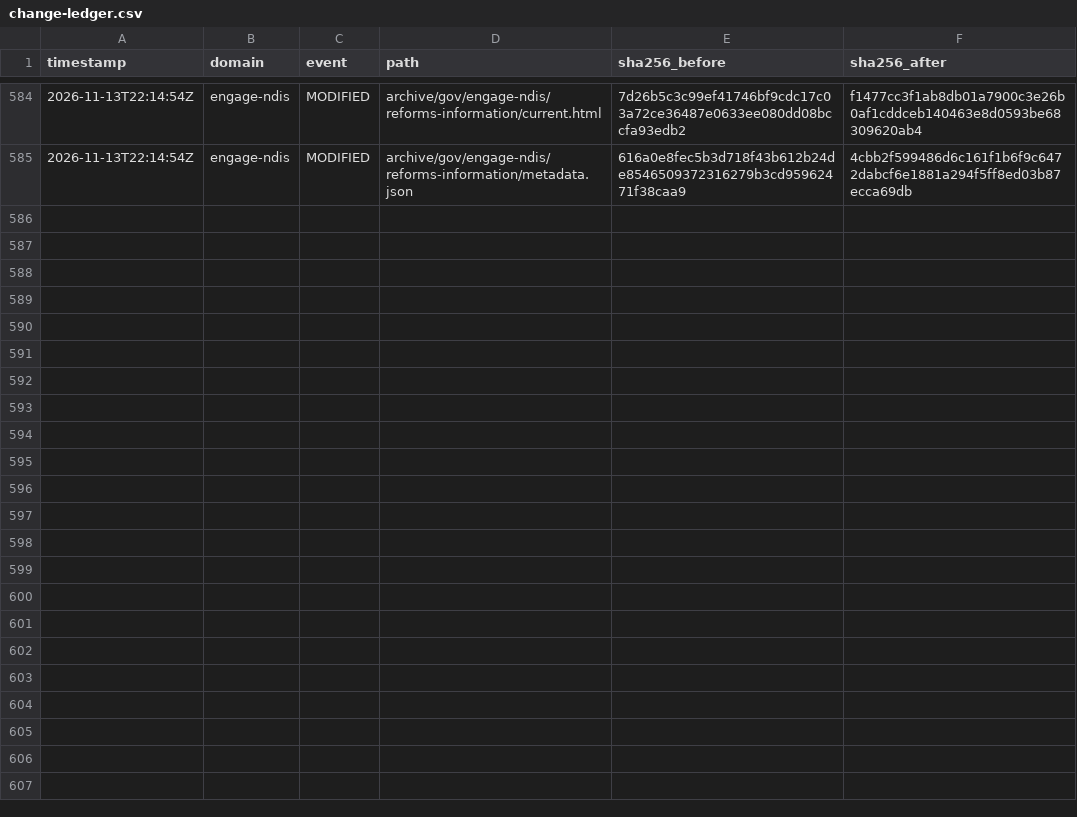
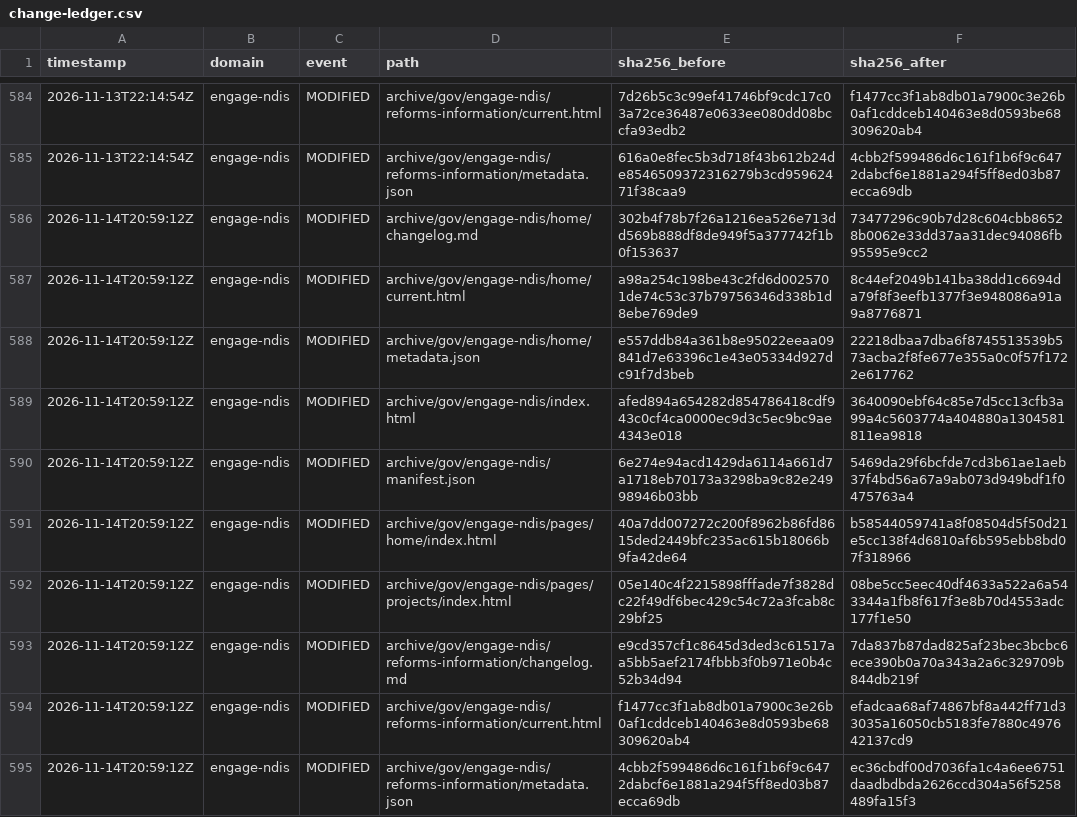
Before and after one commit to myNDISwiki/MyNDIS, a CSV file: archive/reports/engage-ndis/change-ledger.csv, drawn as a sheet; only a part is shown, gaps mark what is left out.

Commit message:
Archive government webpage updates 2026-11-14T20:59:13Z

```diff
--- a/archive/reports/engage-ndis/change-ledger.csv
+++ b/archive/reports/engage-ndis/change-ledger.csv
@@ -585 +585,11 @@ timestamp,domain,event,path,sha256_before,sha256_after
 2026-11-13T22:14:54Z,engage-ndis,MODIFIED,archive/gov/engage-ndis/reforms-information/metadata.json,616a0e8fec5b3d718f43b612b24de8546509372316279b3cd95962471f38caa9,4cbb2f599486d6c161f1b6f9c6472dabcf6e1881a294f5ff8ed03b87ecca69db
+2026-11-14T20:59:12Z,engage-ndis,MODIFIED,archive/gov/engage-ndis/home/changelog.md,302b4f78b7f26a1216ea526e713dd569b888df8de949f5a377742f1b0f153637,73477296c90b7d28c604cbb86528b0062e33dd37aa31dec94086fb95595e9cc2
+2026-11-14T20:59:12Z,engage-ndis,MODIFIED,archive/gov/engage-ndis/home/current.html,a98a254c198be43c2fd6d0025701de74c53c37b79756346d338b1d8ebe769de9,8c44ef2049b141ba38dd1c6694da79f8f3eefb1377f3e948086a91a9a8776871
+2026-11-14T20:59:12Z,engage-ndis,MODIFIED,archive/gov/engage-ndis/home/metadata.json,e557ddb84a361b8e95022eeaa09841d7e63396c1e43e05334d927dc91f7d3beb,22218dbaa7dba6f8745513539b573acba2f8fe677e355a0c0f57f1722e617762
+2026-11-14T20:59:12Z,engage-ndis,MODIFIED,archive/gov/engage-ndis/index.html,afed894a654282d854786418cdf943c0cf4ca0000ec9d3c5ec9bc9ae4343e018,3640090ebf64c85e7d5cc13cfb3a99a4c5603774a404880a1304581811ea9818
+2026-11-14T20:59:12Z,engage-ndis,MODIFIED,archive/gov/engage-ndis/manifest.json,6e274e94acd1429da6114a661d7a1718eb70173a3298ba9c82e24998946b03bb,5469da29f6bcfde7cd3b61ae1aeb37f4bd56a67a9ab073d949bdf1f0475763a4
+2026-11-14T20:59:12Z,engage-ndis,MODIFIED,archive/gov/engage-ndis/pages/home/index.html,40a7dd007272c200f8962b86fd8615ded2449bfc235ac615b18066b9fa42de64,b58544059741a8f08504d5f50d21e5cc138f4d6810af6b595ebb8bd07f318966
+2026-11-14T20:59:12Z,engage-ndis,MODIFIED,archive/gov/engage-ndis/pages/projects/index.html,05e140c4f2215898fffade7f3828dc22f49df6bec429c54c72a3fcab8c29bf25,08be5cc5eec40df4633a522a6a543344a1fb8f617f3e8b70d4553adc177f1e50
+2026-11-14T20:59:12Z,engage-ndis,MODIFIED,archive/gov/engage-ndis/reforms-information/changelog.md,e9cd357cf1c8645d3ded3c61517aa5bb5aef2174fbbb3f0b971e0b4c52b34d94,7da837b87dad825af23bec3bcbc6ece390b0a70a343a2a6c329709b844db219f
+2026-11-14T20:59:12Z,engage-ndis,MODIFIED,archive/gov/engage-ndis/reforms-information/current.html,f1477cc3f1ab8db01a7900c3e26b0af1cddceb140463e8d0593be68309620ab4,efadcaa68af74867bf8a442ff71d33035a16050cb5183fe7880c497642137cd9
+2026-11-14T20:59:12Z,engage-ndis,MODIFIED,archive/gov/engage-ndis/reforms-information/metadata.json,4cbb2f599486d6c161f1b6f9c6472dabcf6e1881a294f5ff8ed03b87ecca69db,ec36cbdf00d7036fa1c4a6ee6751daadbdbda2626ccd304a56f5258489fa15f3
```
Also changed, not shown: archive/reports/aph/change-ledger.csv, archive/reports/ndia/change-ledger.csv, 35 other files.
